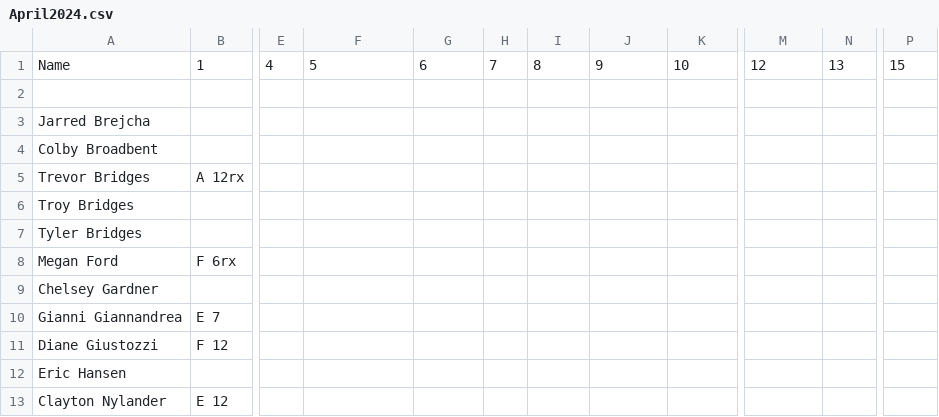
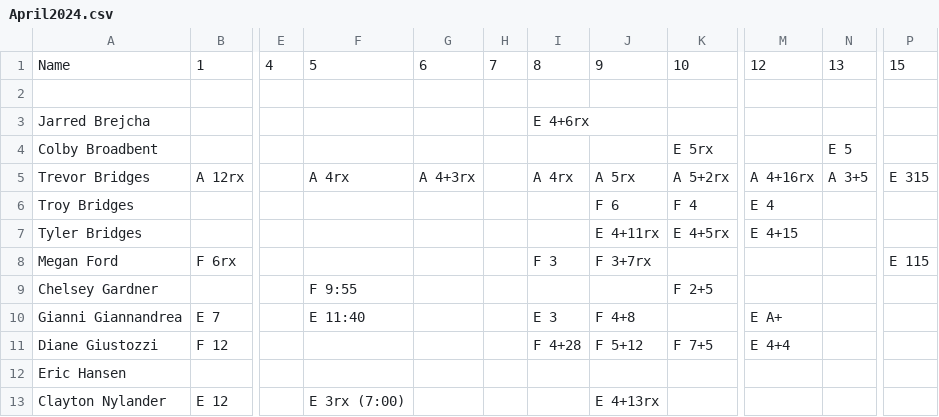
Before and after one commit to trvrbrdgs/Nikao_scores, a CSV file: resources/scoresheets/April2024.csv, drawn as a sheet; only a part is shown, gaps mark what is left out; the diff covers the shown part only; the diff names each change by its address in the sheet, - before the commit and + after, or states it on an @@ line.

Commit message:
April2024 update

```diff
--- a/resources/scoresheets/April2024.csv
+++ b/resources/scoresheets/April2024.csv
-I3: (empty)
+I3: E 4+6rx
-K4: (empty)
+K4: E 5rx
-N4: (empty)
+N4: E 5
-F5: (empty)
+F5: A 4rx
-G5: (empty)
+G5: A 4+3rx
-I5: (empty)
+I5: A 4rx
-J5: (empty)
+J5: A 5rx
-K5: (empty)
+K5: A 5+2rx
-M5: (empty)
+M5: A 4+16rx
-N5: (empty)
+N5: A 3+5
-P5: (empty)
+P5: E 315
-J6: (empty)
+J6: F 6
-K6: (empty)
+K6: F 4
-M6: (empty)
+M6: E 4
-J7: (empty)
+J7: E 4+11rx
-K7: (empty)
+K7: E 4+5rx
-M7: (empty)
+M7: E 4+15
-I8: (empty)
+I8: F 3
-J8: (empty)
+J8: F 3+7rx
-P8: (empty)
+P8: E 115
-F9: (empty)
+F9: F 9:55
-K9: (empty)
+K9: F 2+5
-F10: (empty)
+F10: E 11:40
-I10: (empty)
+I10: E 3
-J10: (empty)
+J10: F 4+8
-M10: (empty)
+M10: E A+
-I11: (empty)
+I11: F 4+28
-J11: (empty)
+J11: F 5+12
-K11: (empty)
+K11: F 7+5
-M11: (empty)
+M11: E 4+4
-F13: (empty)
+F13: E 3rx (7:00)
-J13: (empty)
+J13: E 4+13rx
```
Also changed, not shown: 2 added rows, 1 removed row and 81 edited cells elsewhere in this file.
